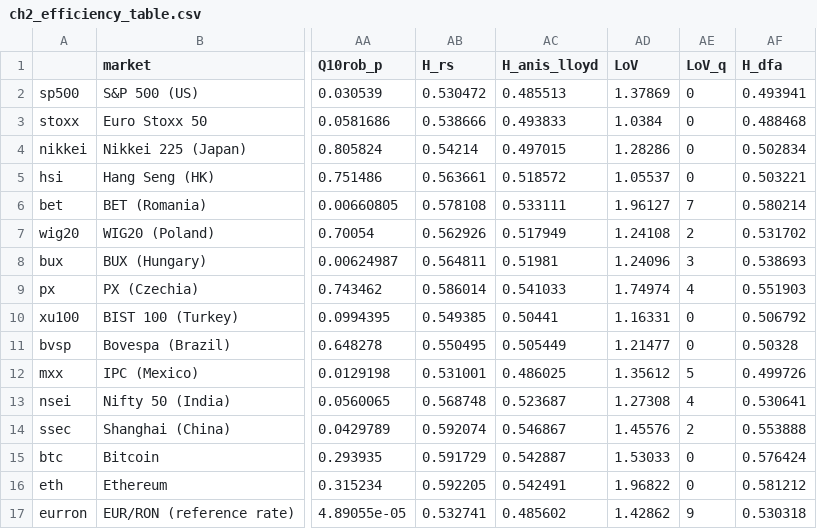
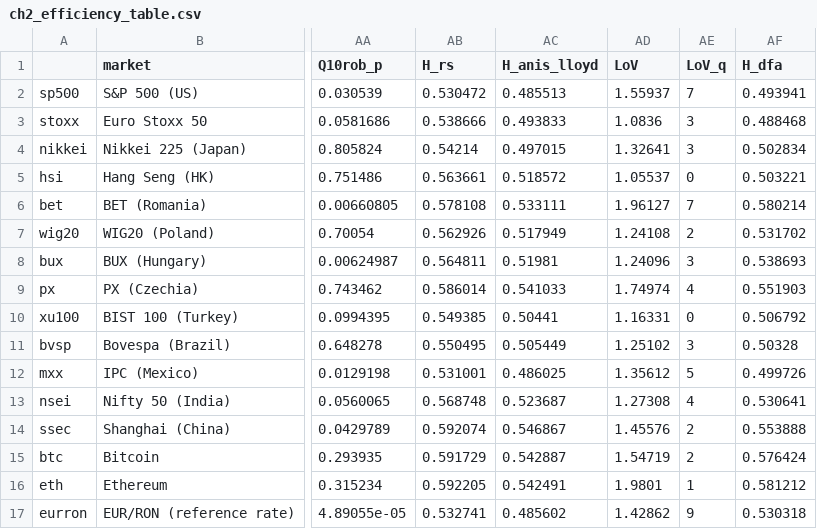
Before and after one commit to danpele/MFM, a CSV file: Quantlets/Ch_02/MFM_ch2_efficiency_table/ch2_efficiency_table.csv, drawn as a sheet; only a part is shown, gaps mark what is left out; the diff names each change by its address in the sheet, - before the commit and + after, or states it on an @@ line.

```diff
--- a/Quantlets/Ch_02/MFM_ch2_efficiency_table/ch2_efficiency_table.csv
+++ b/Quantlets/Ch_02/MFM_ch2_efficiency_table/ch2_efficiency_table.csv
-AD2 (LoV): 1.37869
+AD2 (LoV): 1.55937
-AE2 (LoV_q): 0
+AE2 (LoV_q): 7
-AD3 (LoV): 1.0384
+AD3 (LoV): 1.0836
-AE3:AE4 (LoV_q): 0
+AE3:AE4 (LoV_q): 3
-AD4 (LoV): 1.28286
+AD4 (LoV): 1.32641
-AD11 (LoV): 1.21477
+AD11 (LoV): 1.25102
-AE11 (LoV_q): 0
+AE11 (LoV_q): 3
-AD15 (LoV): 1.53033
+AD15 (LoV): 1.54719
-AE15 (LoV_q): 0
+AE15 (LoV_q): 2
-AD16 (LoV): 1.96822
+AD16 (LoV): 1.9801
-AE16 (LoV_q): 0
+AE16 (LoV_q): 1
```
Also changed, not shown: Quantlets/Ch_02/MFM_ch2_calendar_anomalies/ch2_calendar_table.csv, Quantlets/Ch_02/MFM_ch2_predictability/ch2_stepm_calendar.csv, 42 other files.
